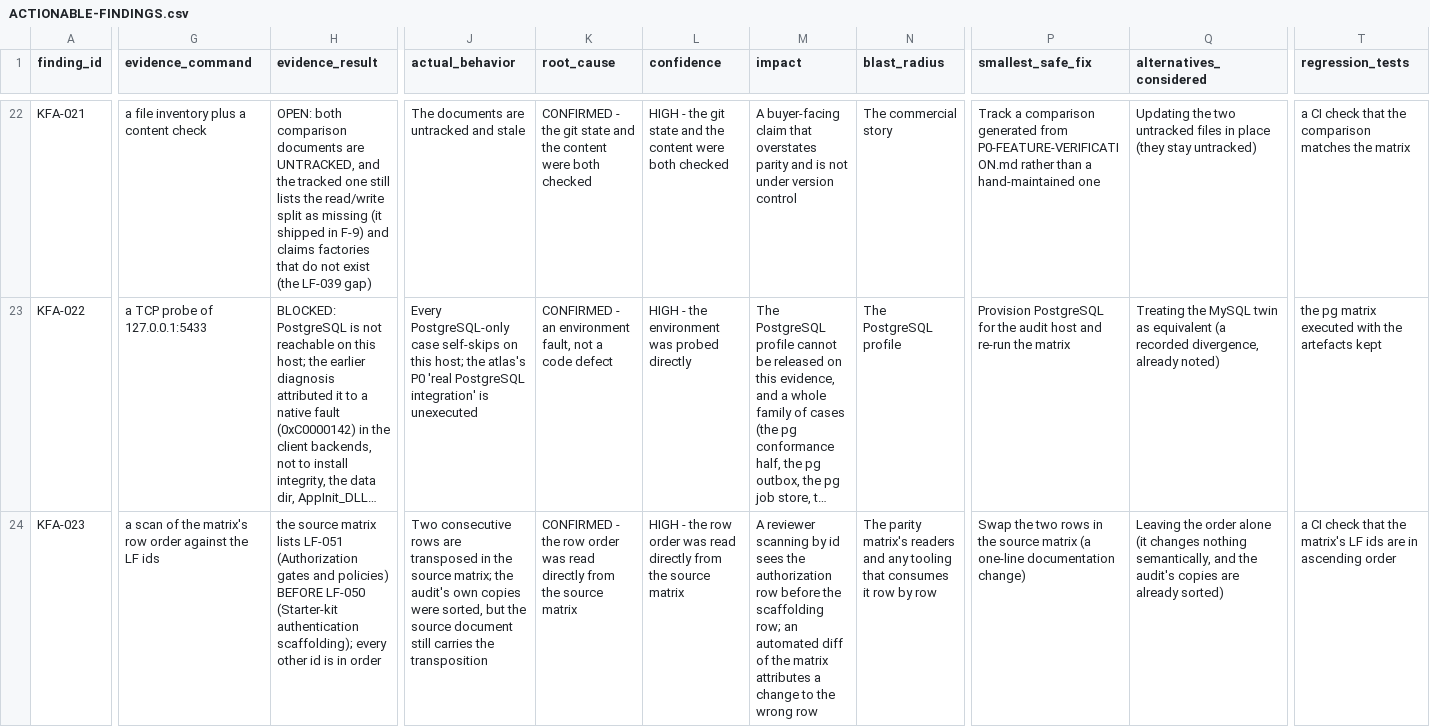
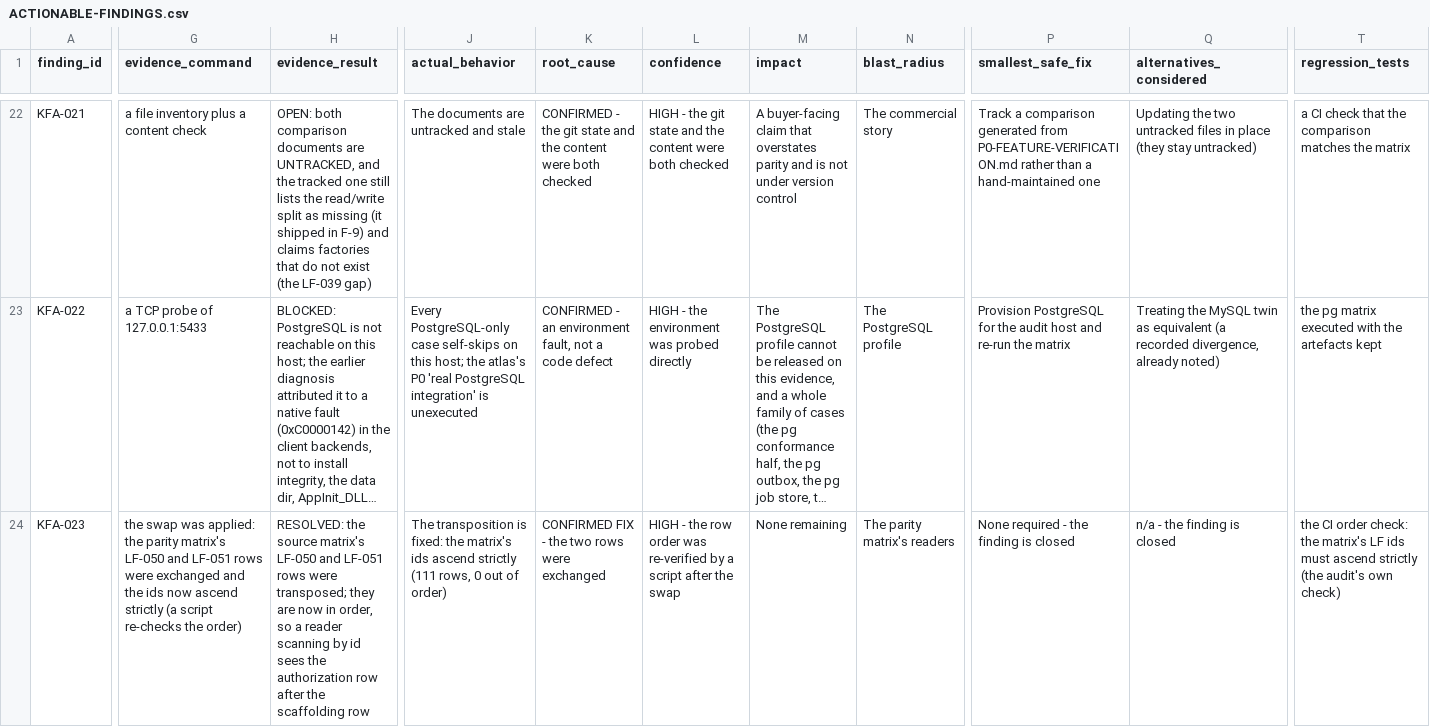
Before and after one commit to 7d7s/axomarc, a CSV file: medicare-complete-hospital-clinic-appointment-system-with-admin-web-user-doctor-apps/platform/keel-platform/docs/audits/kelson-laravel-forensic-2026-10-21/ACTIONABLE-FINDINGS.csv, drawn as a sheet; only a part is shown, gaps mark what is left out; long unchanged cells end in …; the diff covers the shown part only; the diff names each change by its address in the sheet, - before the commit and + after, or states it on an @@ line.

Commit message:
docs(matrix): the database rows carry the new evidence, and the LF ids ascend
LF-037 (the query builder) now names the dialect layer, the golden catalogue,
the divergence proof and the eight live MySQL 8 cases. LF-039 (the seeding
and factories) names the testkit's factories with states and the one gap
that remains: no factory relationships, and the factories are testkit-scoped
rather than a public Model::factory(). LF-043 (the scopes, the events and the
observers) names the cases and the nuance: the observer veto exists, there is
no separate observer class.

The LF-050 / LF-051 transposition is fixed (KFA-023): the ids now ascend
strictly, so a reader scanning by id sees the authorization row after the
scaffolding row.

```diff
--- a/medicare-complete-hospital-clinic-appointment-system-with-admin-web-user-doctor-apps/platform/keel-platform/docs/audits/kelson-laravel-forensic-2026-10-21/ACTIONABLE-FINDINGS.csv
+++ b/medicare-complete-hospital-clinic-appointment-system-with-admin-web-user-doctor-apps/platform/keel-platform/docs/audits/kelson-laravel-forensic-2026-10-21/ACTIONABLE-FINDINGS.csv
-G24 (evidence_command): a scan of the matrix's row order against the LF ids
+G24 (evidence_command): the swap was applied: the parity matrix's LF-050 and LF-051 rows were exchanged and the ids now ascend strictly (a script re-checks the order)
-H24 (evidence_result): the source matrix lists LF-051 (Authorization gates and policies) BEFORE LF-050 (Starter-kit authentication scaffolding); every other id is in order
+H24 (evidence_result): RESOLVED: the source matrix's LF-050 and LF-051 rows were transposed; they are now in order, so a reader scanning by id sees the authorization row after the scaffolding row
-J24 (actual_behavior): Two consecutive rows are transposed in the source matrix; the audit's own copies were sorted, but the source document still carries the transposition
+J24 (actual_behavior): The transposition is fixed: the matrix's ids ascend strictly (111 rows, 0 out of order)
-K24 (root_cause): CONFIRMED - the row order was read directly from the source matrix
+K24 (root_cause): CONFIRMED FIX - the two rows were exchanged
-L24 (confidence): …order was read directly from the source matrix
+L24 (confidence): …order was re-verified by a script after the swap
-M24 (impact): A reviewer scanning by id sees the authorization row before the scaffolding row; an automated diff of the matrix attributes a change to the wrong row
+M24 (impact): None remaining
-N24 (blast_radius): …matrix's readers and any tooling that consumes it row by row
+N24 (blast_radius): …matrix's readers
-P24 (smallest_safe_fix): Swap the two rows in the source matrix (a one-line documentation change)
+P24 (smallest_safe_fix): None required - the finding is closed
-Q24 (alternatives_considered): Leaving the order alone (it changes nothing semantically, and the audit's copies are already sorted)
+Q24 (alternatives_considered): n/a - the finding is closed
-T24 (regression_tests): a CI check that the matrix's LF ids are in ascending order
+T24 (regression_tests): the CI order check: the matrix's LF ids must ascend strictly (the audit's own check)
```
Also changed, not shown: 3 edited cells elsewhere in this file, 1 other file.
